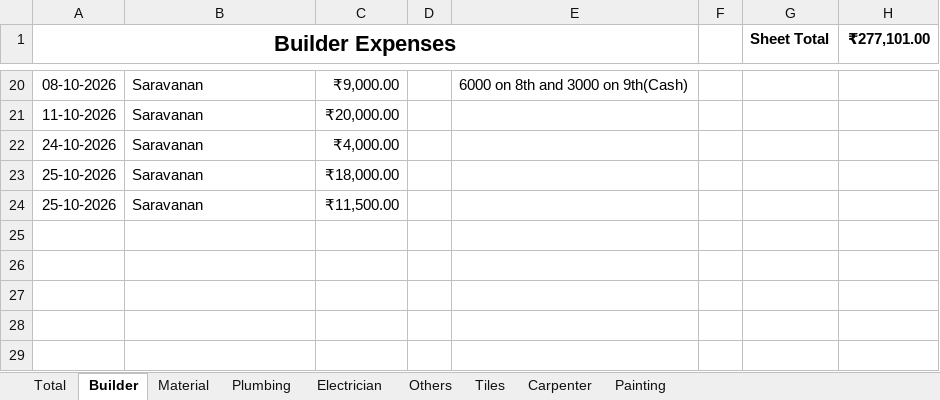
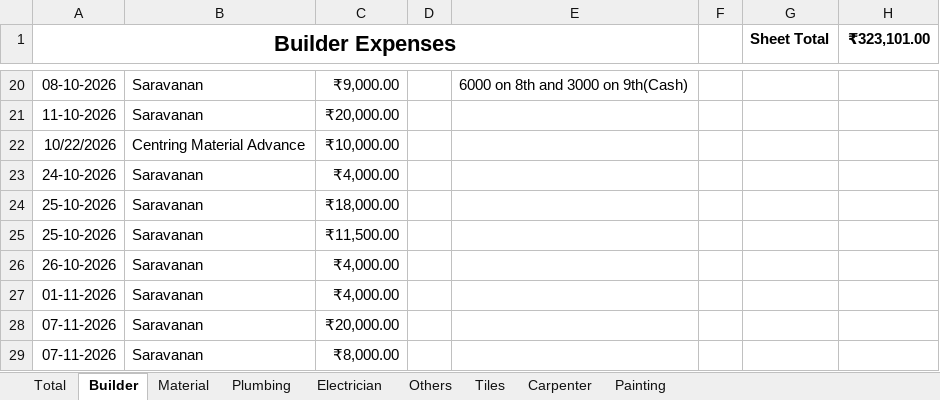
Before and after one commit to Karthik-SS132/File_packages, an Excel workbook: Construction_Expense_Tracker.xlsx, sheet Builder, drawn as a sheet; only a part is shown, gaps mark what is left out; values as stored, in another font and other column widths than the file's, no borders; table styles not drawn; the diff names each change by its address in the sheet, - before the commit and + after, or states it on an @@ line.

```diff
--- a/Construction_Expense_Tracker.xlsx (sheet Builder)
+++ b/Construction_Expense_Tracker.xlsx (sheet Builder)
-H1: ₹277,101.00
+H1: ₹323,101.00
+row 22: 10/22/2026 | Centring Material Advance | ₹10,000.00
+row 26: 26-10-2026 | Saravanan | ₹4,000.00
+row 27: 01-11-2026 | Saravanan | ₹4,000.00
+row 28: 07-11-2026 | Saravanan | ₹20,000.00
+row 29: 07-11-2026 | Saravanan | ₹8,000.00
```
Also changed, not shown: sheet Others, sheet Material, sheet Total.
